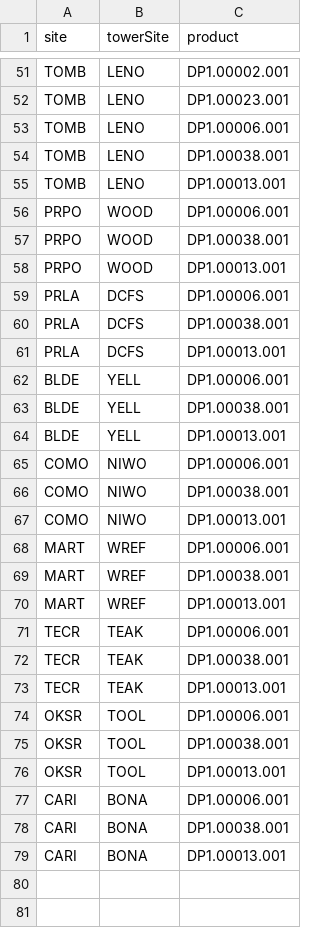
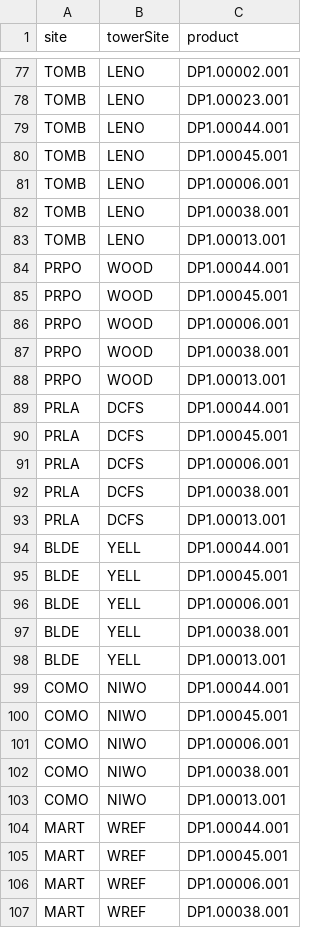
Before and after one commit to NEONScience/NEON-utilities, a CSV file: helper_files/shared_aquatic.csv, drawn as a sheet; only a part is shown, gaps mark what is left out; the shorter side is filled out with more unchanged rows; the diff covers the shown part only; the diff names each change by its address in the sheet, - before the commit and + after, or states it on an @@ line.

```diff
--- a/helper_files/shared_aquatic.csv
+++ b/helper_files/shared_aquatic.csv
+row 79: TOMB | LENO | DP1.00044.001
+row 80: TOMB | LENO | DP1.00045.001
+row 84: PRPO | WOOD | DP1.00044.001
+row 85: PRPO | WOOD | DP1.00045.001
+row 89: PRLA | DCFS | DP1.00044.001
+row 90: PRLA | DCFS | DP1.00045.001
+row 94: BLDE | YELL | DP1.00044.001
+row 95: BLDE | YELL | DP1.00045.001
+row 99: COMO | NIWO | DP1.00044.001
+row 100: COMO | NIWO | DP1.00045.001
+row 104: MART | WREF | DP1.00044.001
+row 105: MART | WREF | DP1.00045.001
```
Also changed, not shown: 32 added rows elsewhere in this file, helper_files/table_types.csv, 3 other files.
